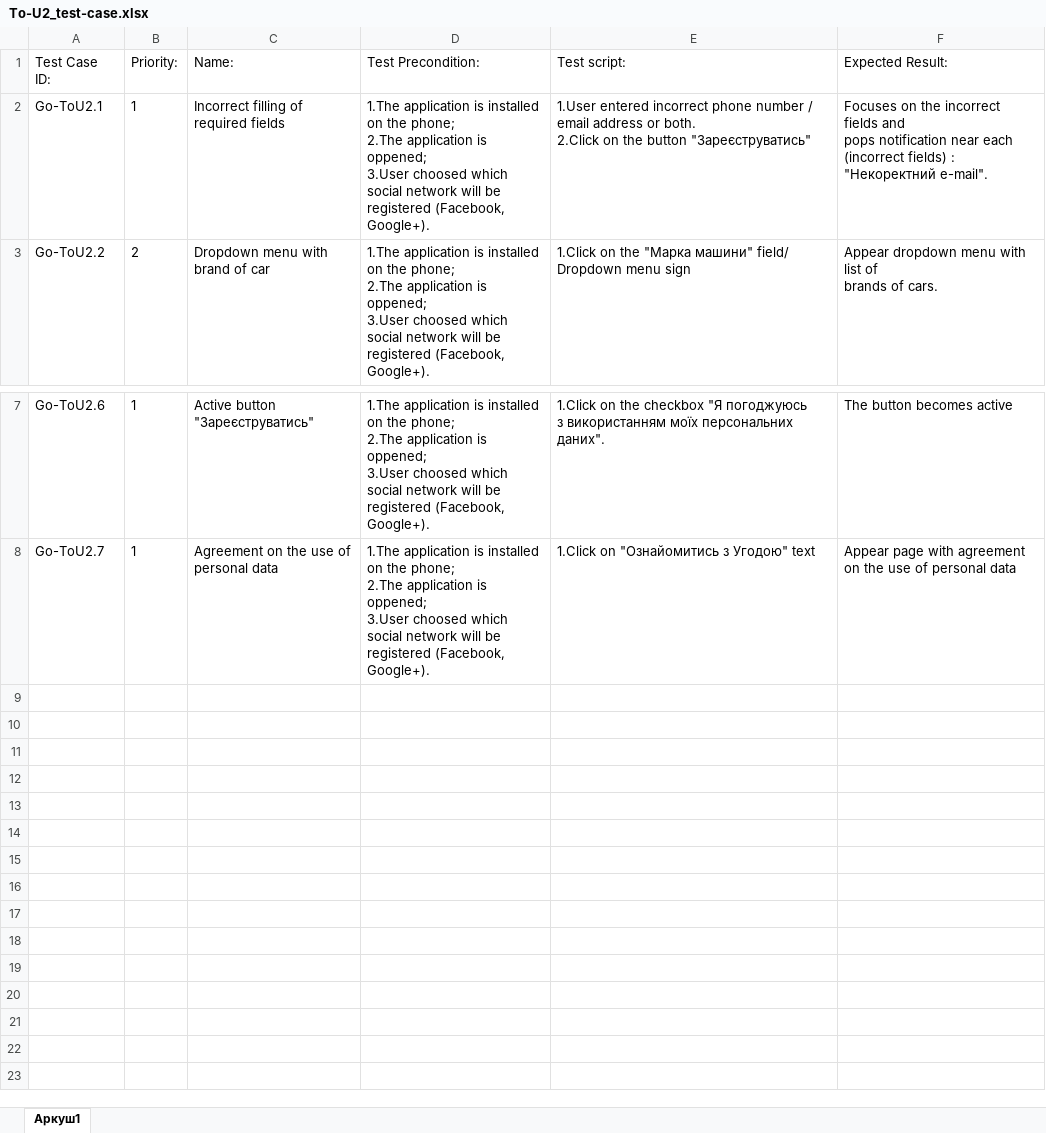
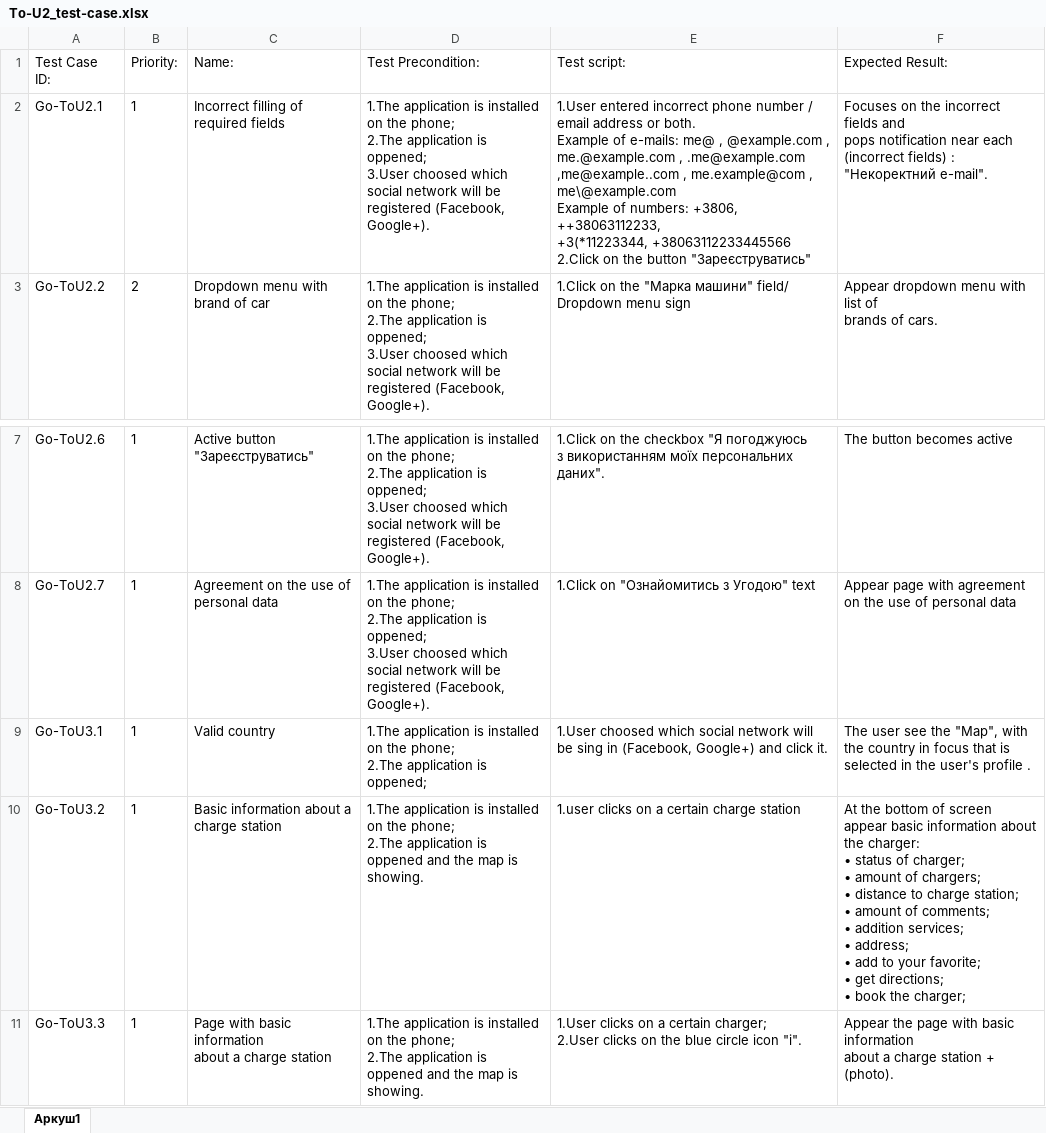
Before and after one commit to oliabent/usecases-mobile, an Excel workbook: To-U2_test-case.xlsx, sheet Аркуш1, drawn as a sheet; only a part is shown, gaps mark what is left out; values as stored, in another font and other column widths than the file's, no borders; ↵ is a line break in a cell; the diff names each change by its address in the sheet, - before the commit and + after, or states it on an @@ line.

Commit message:
add use-cases

```diff
--- a/To-U2_test-case.xlsx (sheet Аркуш1)
+++ b/To-U2_test-case.xlsx (sheet Аркуш1)
-E2 (Test script:): …or both. ↵ 2.Click on…
+E2 (Test script:): …or both. ↵ Example of e-mails: me@ , @example.com , me.@example.com , .me@example.com ,me@example..com , me.example@com , me\@example.com ↵ Example of numbers: +3806, ++38063112233, ↵ +3(*11223344, +38063112233445566 ↵ 2.Click on…
+row 9: Go-ToU3.1 | 1 | Valid country | 1.The application is installed on the phone; ↵ 2.The application is oppened; | 1.User choosed which social network will be sing in (Facebook, Google+) and click it. | The user see the "Map", with the country in focus that is selected in the user's profile .
+row 10: Go-ToU3.2 | 1 | Basic information about a ↵ charge station | 1.The application is installed on the phone; ↵ 2.The application is oppened and the map is showing. | 1.user clicks on a certain charge station | At the bottom of screen appear basic information about the charger: ↵ • status of charger; ↵ • amount of chargers; ↵ • distance to charge station; ↵ • amount of comments; ↵ • addition services; ↵ • address; ↵ • add to your favorite; ↵ • get directions; ↵ • book the charger;
+row 11: Go-ToU3.3 | 1 | Page with basic information ↵ about a charge station | 1.The application is installed on the phone; ↵ 2.The application is oppened and the map is showing. | 1.User clicks on a certain charger; ↵ 2.User clicks on the blue circle icon "i". | Appear the page with basic information ↵ about a charge station + (photo).
```
Also changed, not shown: 1 other file.
